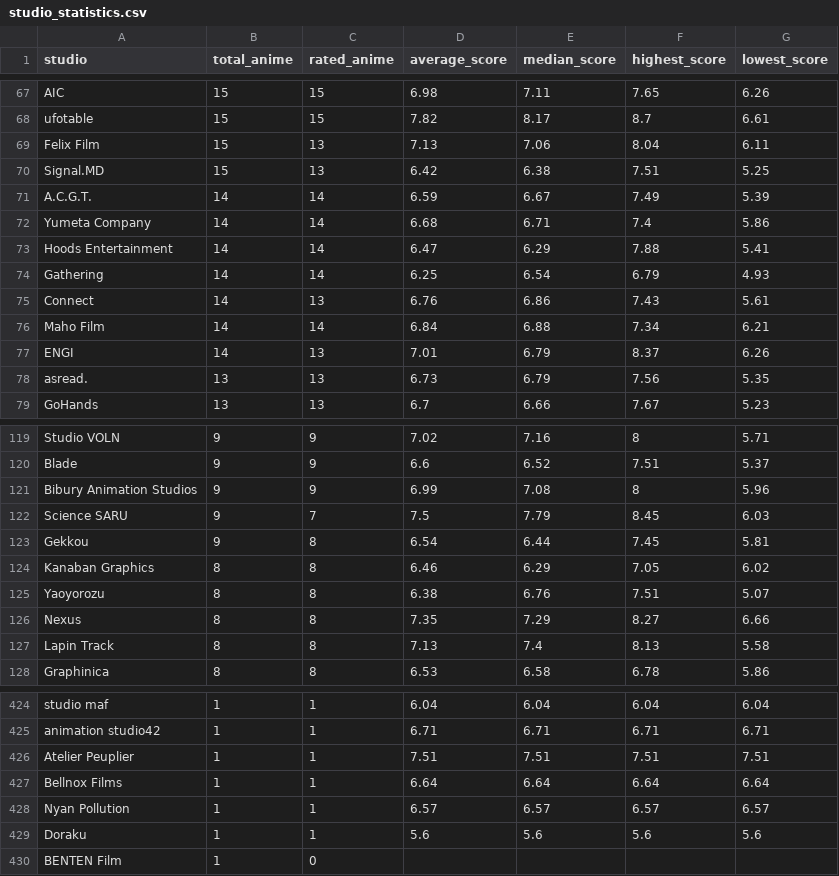
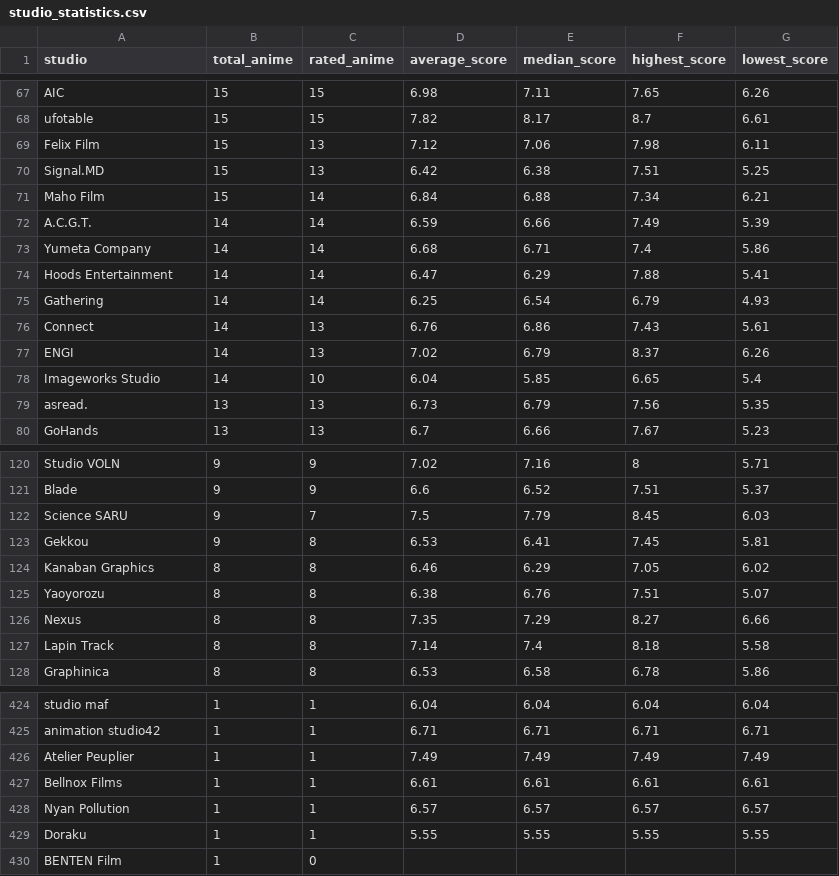
Before and after one commit to Ate329/anime-season-tracker, a CSV file: data/csv/studio_statistics.csv, drawn as a sheet; only a part is shown, gaps mark what is left out; the diff covers the shown part only.

Commit message:
Data: Weekly update for current years + graphs + CSV exports (EN/CN)

```diff
--- a/data/csv/studio_statistics.csv
+++ b/data/csv/studio_statistics.csv
@@ -68,5 +68,6 @@ AIC,15,15,6.98,7.11,7.65,6.26
 ufotable,15,15,7.82,8.17,8.7,6.61
-Felix Film,15,13,7.13,7.06,8.04,6.11
+Felix Film,15,13,7.12,7.06,7.98,6.11
 Signal.MD,15,13,6.42,6.38,7.51,5.25
-A.C.G.T.,14,14,6.59,6.67,7.49,5.39
+Maho Film,15,14,6.84,6.88,7.34,6.21
+A.C.G.T.,14,14,6.59,6.66,7.49,5.39
 Yumeta Company,14,14,6.68,6.71,7.4,5.86
@@ -75,4 +76,4 @@ Gathering,14,14,6.25,6.54,6.79,4.93
 Connect,14,13,6.76,6.86,7.43,5.61
-Maho Film,14,14,6.84,6.88,7.34,6.21
-ENGI,14,13,7.01,6.79,8.37,6.26
+ENGI,14,13,7.02,6.79,8.37,6.26
+Imageworks Studio,14,10,6.04,5.85,6.65,5.4
 asread.,13,13,6.73,6.79,7.56,5.35
@@ -120,5 +121,4 @@ Studio VOLN,9,9,7.02,7.16,8,5.71
 Blade,9,9,6.6,6.52,7.51,5.37
-Bibury Animation Studios,9,9,6.99,7.08,8,5.96
 Science SARU,9,7,7.5,7.79,8.45,6.03
-Gekkou,9,8,6.54,6.44,7.45,5.81
+Gekkou,9,8,6.53,6.41,7.45,5.81
 Kanaban Graphics,8,8,6.46,6.29,7.05,6.02
@@ -126,3 +126,3 @@ Yaoyorozu,8,8,6.38,6.76,7.51,5.07
 Nexus,8,8,7.35,7.29,8.27,6.66
-Lapin Track,8,8,7.13,7.4,8.13,5.58
+Lapin Track,8,8,7.14,7.4,8.18,5.58
 Graphinica,8,8,6.53,6.58,6.78,5.86
@@ -425,6 +425,6 @@ studio maf,1,1,6.04,6.04,6.04,6.04
 animation studio42,1,1,6.71,6.71,6.71,6.71
-Atelier Peuplier,1,1,7.51,7.51,7.51,7.51
-Bellnox Films,1,1,6.64,6.64,6.64,6.64
+Atelier Peuplier,1,1,7.49,7.49,7.49,7.49
+Bellnox Films,1,1,6.61,6.61,6.61,6.61
 Nyan Pollution,1,1,6.57,6.57,6.57,6.57
-Doraku,1,1,5.6,5.6,5.6,5.6
+Doraku,1,1,5.55,5.55,5.55,5.55
 BENTEN Film,1,0,,,,
```
Also changed, not shown: 4 added rows, 4 removed rows and 19 edited cells elsewhere in this file, data/csv/genre_statistics.csv, data/csv/ratings_by_season.csv, 48 other files.
